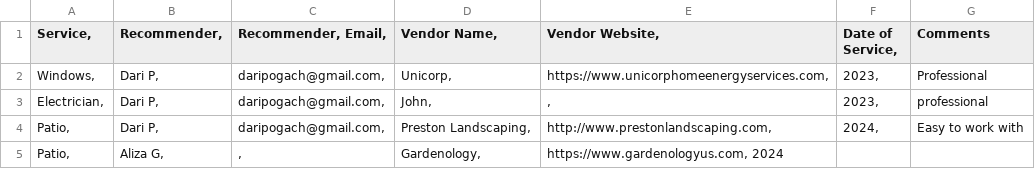
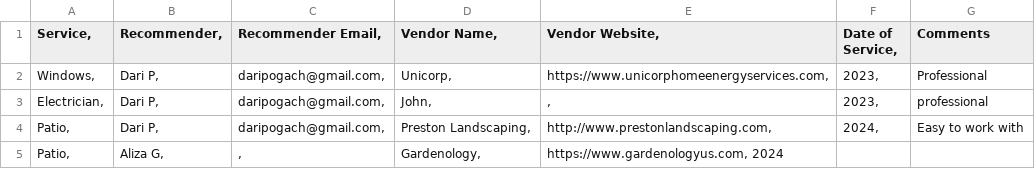
Before and after one commit to jpogach/skills-github-pages, a CSV file: OKCrecs.csv, drawn as a sheet.

Commit message:
Update OKCrecs.csv

```diff
--- a/OKCrecs.csv
+++ b/OKCrecs.csv
@@ -1,2 +1,2 @@
-Service,	Recommender,	Recommender, Email,	Vendor Name,	Vendor Website,	Date of Service,	Comments
+Service,	Recommender,	Recommender Email,	Vendor Name,	Vendor Website,	Date of Service,	Comments
 Windows,	Dari P,	daripogach@gmail.com,	Unicorp,	"https://www.unicorphomeenergyservices.com",	2023,	Professional
```
